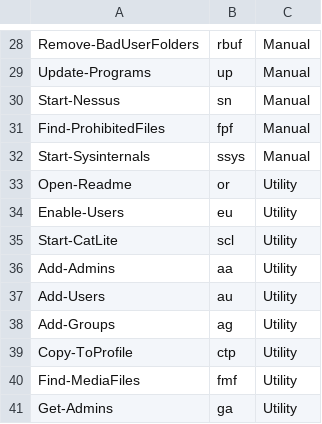
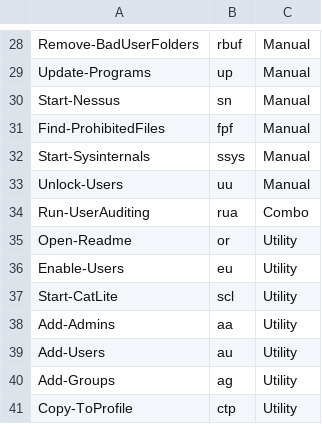
Before and after one commit to DropTheTableTacos/CyberPatriot_Windows_Scripts, a CSV file: lists/functions.csv, drawn as a sheet; only a part is shown, gaps mark what is left out; the shorter side is filled out with more unchanged rows.

Commit message:
added unlock users and combo user script lol yeet

```diff
--- a/lists/functions.csv
+++ b/lists/functions.csv
@@ -32,2 +32,4 @@ Find-ProhibitedFiles,fpf,Manual
 Start-Sysinternals,ssys,Manual
+Unlock-Users,uu,Manual
+Run-UserAuditing,rua,Combo
 Open-Readme,or,Utility
```
Also changed, not shown: 1 other file.
